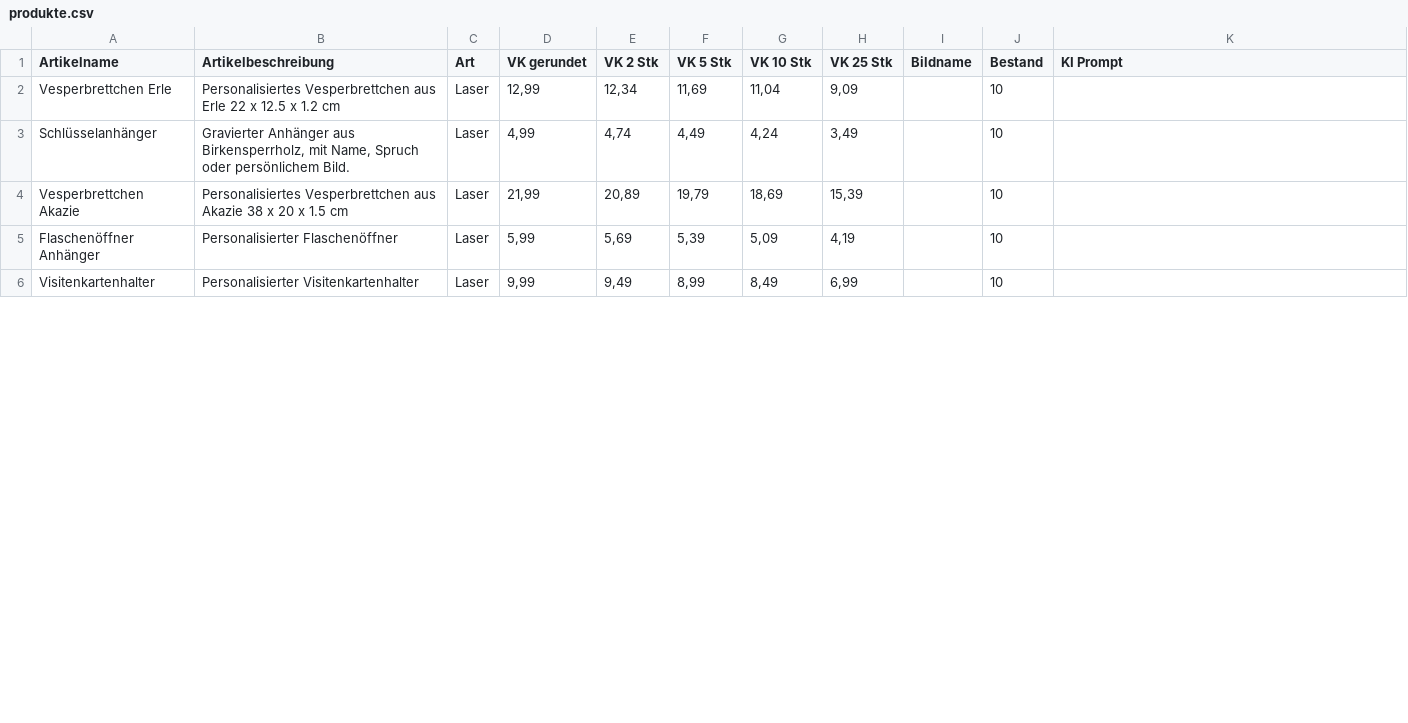
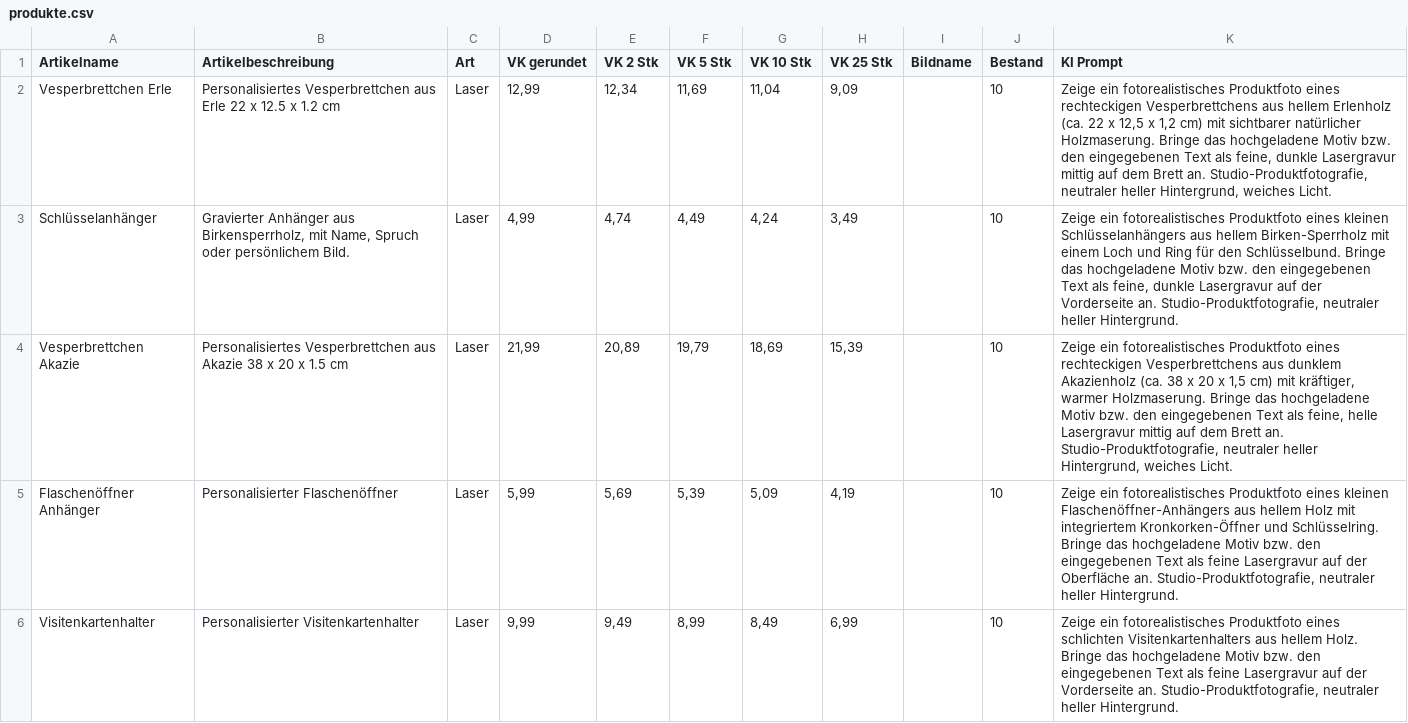
Before and after one commit to robinbaechle-ops/RB-STUDOS-Website, a CSV file: assets/data/produkte.csv, drawn as a sheet; only a part is shown; the diff covers the shown part only.

```diff
--- a/assets/data/produkte.csv
+++ b/assets/data/produkte.csv
@@ -1,6 +1,6 @@
 Artikelname;Artikelbeschreibung;Art;VK gerundet;VK 2 Stk;VK 5 Stk;VK 10 Stk;VK 25 Stk;Bildname;Bestand;KI Prompt
-Vesperbrettchen Erle;Personalisiertes Vesperbrettchen aus Erle 22 x 12.5 x 1.2 cm;Laser;12,99;12,34;11,69;11,04;9,09;;10;
-Schlüsselanhänger;Gravierter Anhänger aus Birkensperrholz, mit Name, Spruch oder persönlichem Bild.;Laser;4,99;4,74;4,49;4,24;3,49;;10;
-Vesperbrettchen Akazie;Personalisiertes Vesperbrettchen aus Akazie 38 x 20 x 1.5 cm;Laser;21,99;20,89;19,79;18,69;15,39;;10;
-Flaschenöffner Anhänger;Personalisierter Flaschenöffner;Laser;5,99;5,69;5,39;5,09;4,19;;10;
-Visitenkartenhalter;Personalisierter Visitenkartenhalter;Laser;9,99;9,49;8,99;8,49;6,99;;10;
+Vesperbrettchen Erle;Personalisiertes Vesperbrettchen aus Erle 22 x 12.5 x 1.2 cm;Laser;12,99;12,34;11,69;11,04;9,09;;10;Zeige ein fotorealistisches Produktfoto eines rechteckigen Vesperbrettchens aus hellem Erlenholz (ca. 22 x 12,5 x 1,2 cm) mit sichtbarer natürlicher Holzmaserung. Bringe das hochgeladene Motiv bzw. den eingegebenen Text als feine, dunkle Lasergravur mittig auf dem Brett an. Studio-Produktfotografie, neutraler heller Hintergrund, weiches Licht.
+Schlüsselanhänger;Gravierter Anhänger aus Birkensperrholz, mit Name, Spruch oder persönlichem Bild.;Laser;4,99;4,74;4,49;4,24;3,49;;10;Zeige ein fotorealistisches Produktfoto eines kleinen Schlüsselanhängers aus hellem Birken-Sperrholz mit einem Loch und Ring für den Schlüsselbund. Bringe das hochgeladene Motiv bzw. den eingegebenen Text als feine, dunkle Lasergravur auf der Vorderseite an. Studio-Produktfotografie, neutraler heller Hintergrund.
+Vesperbrettchen Akazie;Personalisiertes Vesperbrettchen aus Akazie 38 x 20 x 1.5 cm;Laser;21,99;20,89;19,79;18,69;15,39;;10;Zeige ein fotorealistisches Produktfoto eines rechteckigen Vesperbrettchens aus dunklem Akazienholz (ca. 38 x 20 x 1,5 cm) mit kräftiger, warmer Holzmaserung. Bringe das hochgeladene Motiv bzw. den eingegebenen Text als feine, helle Lasergravur mittig auf dem Brett an. Studio-Produktfotografie, neutraler heller Hintergrund, weiches Licht.
+Flaschenöffner Anhänger;Personalisierter Flaschenöffner;Laser;5,99;5,69;5,39;5,09;4,19;;10;Zeige ein fotorealistisches Produktfoto eines kleinen Flaschenöffner-Anhängers aus hellem Holz mit integriertem Kronkorken-Öffner und Schlüsselring. Bringe das hochgeladene Motiv bzw. den eingegebenen Text als feine Lasergravur auf der Oberfläche an. Studio-Produktfotografie, neutraler heller Hintergrund.
+Visitenkartenhalter;Personalisierter Visitenkartenhalter;Laser;9,99;9,49;8,99;8,49;6,99;;10;Zeige ein fotorealistisches Produktfoto eines schlichten Visitenkartenhalters aus hellem Holz. Bringe das hochgeladene Motiv bzw. den eingegebenen Text als feine Lasergravur auf der Vorderseite an. Studio-Produktfotografie, neutraler heller Hintergrund.
```
Also changed, not shown: 4 edited cells elsewhere in this file.
